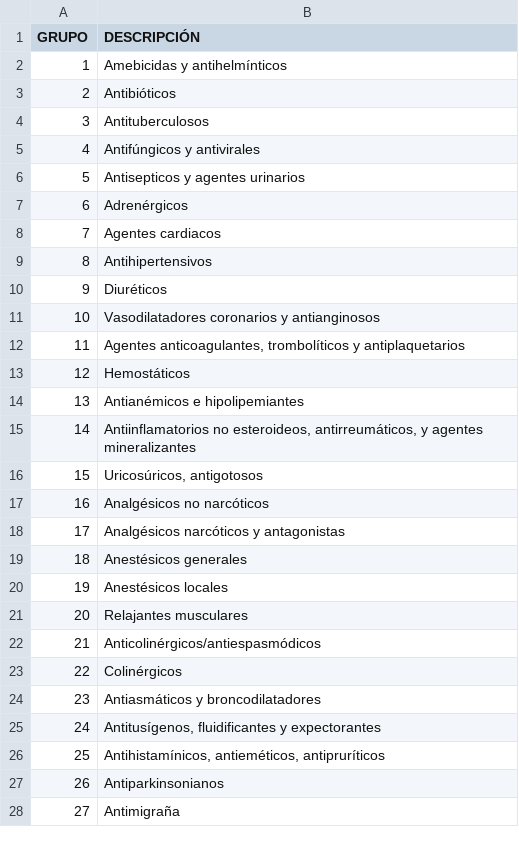
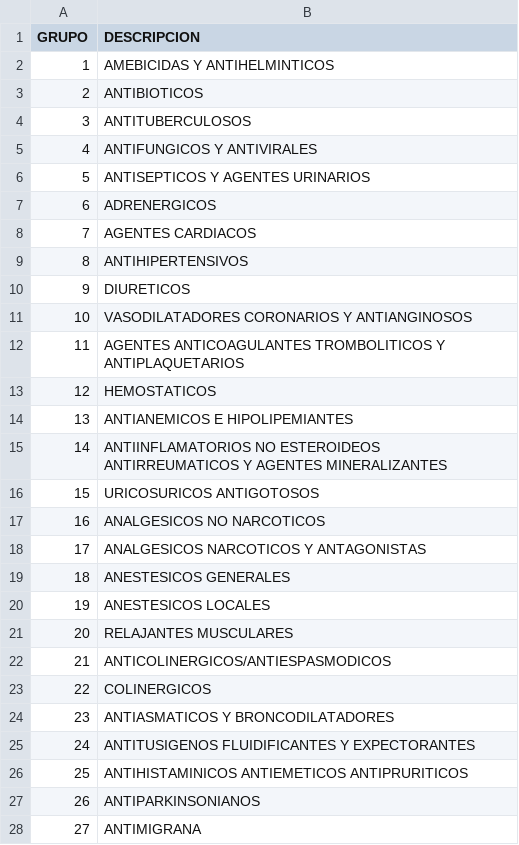
Before and after one commit to dnsing/bda_neo4j, a CSV file: static/archivos_csv/2._Catálogo_de_Categorías_de_Medicamentos_CCSS.csv, drawn as a sheet; only a part is shown; the diff covers the shown part only.

```diff
--- a/static/archivos_csv/2._Catálogo_de_Categorías_de_Medicamentos_CCSS.csv
+++ b/static/archivos_csv/2._Catálogo_de_Categorías_de_Medicamentos_CCSS.csv
@@ -1,28 +1,28 @@
-GRUPO,DESCRIPCIÓN
-1,Amebicidas y antihelmínticos
-2,Antibióticos
-3,Antituberculosos
-4,Antifúngicos y antivirales
-5,Antisepticos y agentes urinarios
-6,Adrenérgicos
-7,Agentes cardiacos
-8,Antihipertensivos
-9,Diuréticos
-10,Vasodilatadores coronarios y antianginosos
-11,"Agentes anticoagulantes, trombolíticos y antiplaquetarios"
-12,Hemostáticos
-13,Antianémicos e hipolipemiantes
-14,"Antiinflamatorios no esteroideos, antirreumáticos, y agentes mineralizantes"
-15,"Uricosúricos, antigotosos"
-16,Analgésicos no narcóticos
-17,Analgésicos narcóticos y antagonistas
-18,Anestésicos generales
-19,Anestésicos locales
-20,Relajantes musculares
-21,Anticolinérgicos/antiespasmódicos
-22,Colinérgicos
-23,Antiasmáticos y broncodilatadores
-24,"Antitusígenos, fluidificantes y expectorantes"
-25,"Antihistamínicos, antieméticos, antipruríticos"
-26,Antiparkinsonianos
-27,Antimigraña
+GRUPO,DESCRIPCION
+1,AMEBICIDAS Y ANTIHELMINTICOS
+2,ANTIBIOTICOS
+3,ANTITUBERCULOSOS
+4,ANTIFUNGICOS Y ANTIVIRALES
+5,ANTISEPTICOS Y AGENTES URINARIOS
+6,ADRENERGICOS
+7,AGENTES CARDIACOS
+8,ANTIHIPERTENSIVOS
+9,DIURETICOS
+10,VASODILATADORES CORONARIOS Y ANTIANGINOSOS
+11,AGENTES ANTICOAGULANTES TROMBOLITICOS Y ANTIPLAQUETARIOS
+12,HEMOSTATICOS
+13,ANTIANEMICOS E HIPOLIPEMIANTES
+14,ANTIINFLAMATORIOS NO ESTEROIDEOS ANTIRREUMATICOS Y AGENTES MINERALIZANTES
+15,URICOSURICOS ANTIGOTOSOS
+16,ANALGESICOS NO NARCOTICOS
+17,ANALGESICOS NARCOTICOS Y ANTAGONISTAS
+18,ANESTESICOS GENERALES
+19,ANESTESICOS LOCALES
+20,RELAJANTES MUSCULARES
+21,ANTICOLINERGICOS/ANTIESPASMODICOS
+22,COLINERGICOS
+23,ANTIASMATICOS Y BRONCODILATADORES
+24,ANTITUSIGENOS FLUIDIFICANTES Y EXPECTORANTES
+25,ANTIHISTAMINICOS ANTIEMETICOS ANTIPRURITICOS
+26,ANTIPARKINSONIANOS
+27,ANTIMIGRANA
```
Also changed, not shown: 18 edited cells elsewhere in this file, 8 other files.
